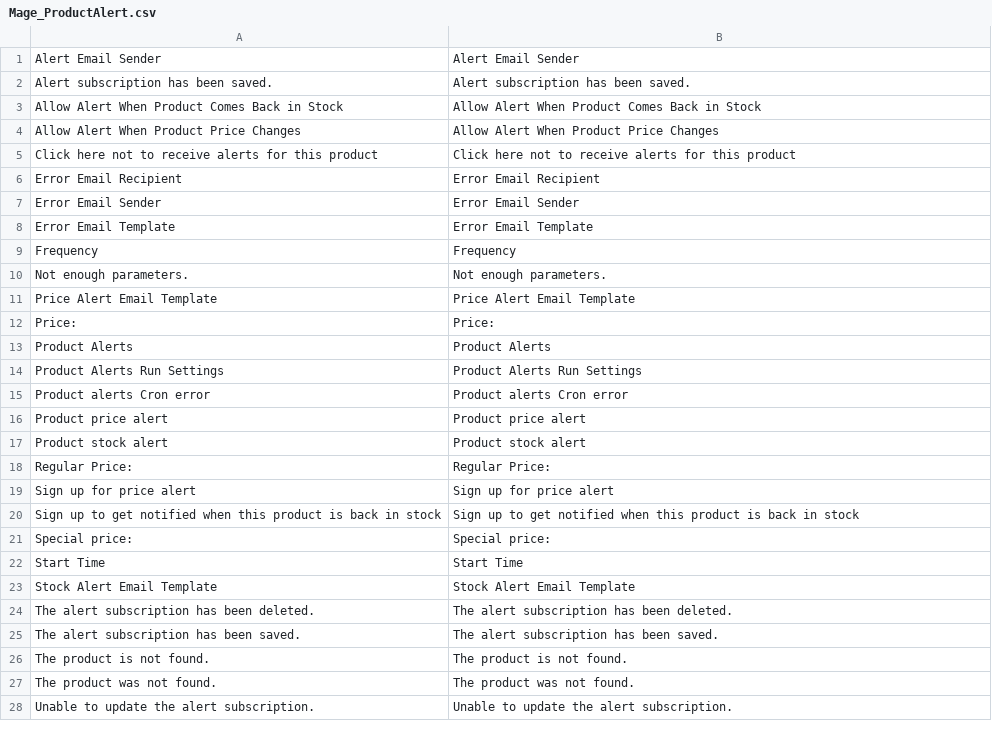
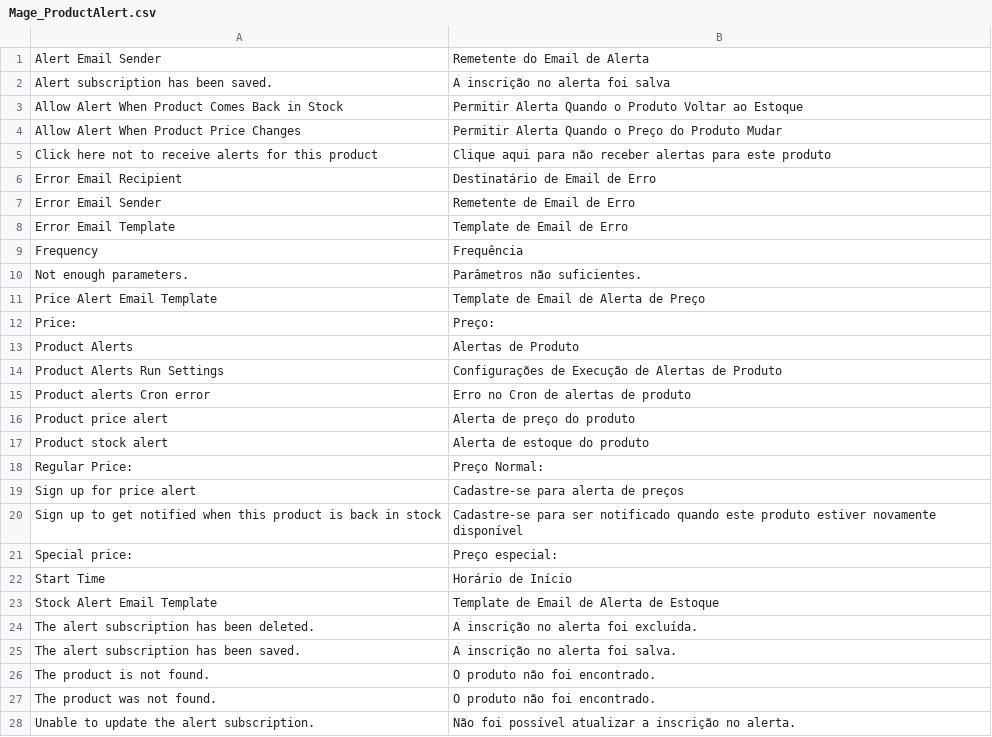
Before and after one commit to bommercatto/translations, a CSV file: locale/pt_BR/Mage_ProductAlert.csv, drawn as a sheet; only a part is shown; the diff covers the shown part only.

Commit message:
Alertas de produtos

```diff
--- a/locale/pt_BR/Mage_ProductAlert.csv
+++ b/locale/pt_BR/Mage_ProductAlert.csv
@@ -1,28 +1,28 @@
-"Alert Email Sender","Alert Email Sender"
-"Alert subscription has been saved.","Alert subscription has been saved."
-"Allow Alert When Product Comes Back in Stock","Allow Alert When Product Comes Back in Stock"
-"Allow Alert When Product Price Changes","Allow Alert When Product Price Changes"
-"Click here not to receive alerts for this product","Click here not to receive alerts for this product"
-"Error Email Recipient","Error Email Recipient"
-"Error Email Sender","Error Email Sender"
-"Error Email Template","Error Email Template"
-"Frequency","Frequency"
-"Not enough parameters.","Not enough parameters."
-"Price Alert Email Template","Price Alert Email Template"
-"Price:","Price:"
-"Product Alerts","Product Alerts"
-"Product Alerts Run Settings","Product Alerts Run Settings"
-"Product alerts Cron error","Product alerts Cron error"
-"Product price alert","Product price alert"
-"Product stock alert","Product stock alert"
-"Regular Price:","Regular Price:"
-"Sign up for price alert","Sign up for price alert"
-"Sign up to get notified when this product is back in stock","Sign up to get notified when this product is back in stock"
-"Special price:","Special price:"
-"Start Time","Start Time"
-"Stock Alert Email Template","Stock Alert Email Template"
-"The alert subscription has been deleted.","The alert subscription has been deleted."
-"The alert subscription has been saved.","The alert subscription has been saved."
-"The product is not found.","The product is not found."
-"The product was not found.","The product was not found."
-"Unable to update the alert subscription.","Unable to update the alert subscription."
+"Alert Email Sender","Remetente do Email de Alerta"
+"Alert subscription has been saved.","A inscrição no alerta foi salva"
+"Allow Alert When Product Comes Back in Stock","Permitir Alerta Quando o Produto Voltar ao Estoque"
+"Allow Alert When Product Price Changes","Permitir Alerta Quando o Preço do Produto Mudar"
+"Click here not to receive alerts for this product","Clique aqui para não receber alertas para este produto"
+"Error Email Recipient","Destinatário de Email de Erro"
+"Error Email Sender","Remetente de Email de Erro"
+"Error Email Template","Template de Email de Erro"
+"Frequency","Frequência"
+"Not enough parameters.","Parâmetros não suficientes."
+"Price Alert Email Template","Template de Email de Alerta de Preço"
+"Price:","Preço:"
+"Product Alerts","Alertas de Produto"
+"Product Alerts Run Settings","Configurações de Execução de Alertas de Produto"
+"Product alerts Cron error","Erro no Cron de alertas de produto"
+"Product price alert","Alerta de preço do produto"
+"Product stock alert","Alerta de estoque do produto"
+"Regular Price:","Preço Normal:"
+"Sign up for price alert","Cadastre-se para alerta de preços"
+"Sign up to get notified when this product is back in stock","Cadastre-se para ser notificado quando este produto estiver novamente disponível"
+"Special price:","Preço especial:"
+"Start Time","Horário de Início"
+"Stock Alert Email Template","Template de Email de Alerta de Estoque"
+"The alert subscription has been deleted.","A inscrição no alerta foi excluída."
+"The alert subscription has been saved.","A inscrição no alerta foi salva."
+"The product is not found.","O produto não foi encontrado."
+"The product was not found.","O produto não foi encontrado."
+"Unable to update the alert subscription.","Não foi possível atualizar a inscrição no alerta."
```
Also changed, not shown: 7 edited cells elsewhere in this file, locale/pt_BR/Mage_Catalog.csv.
